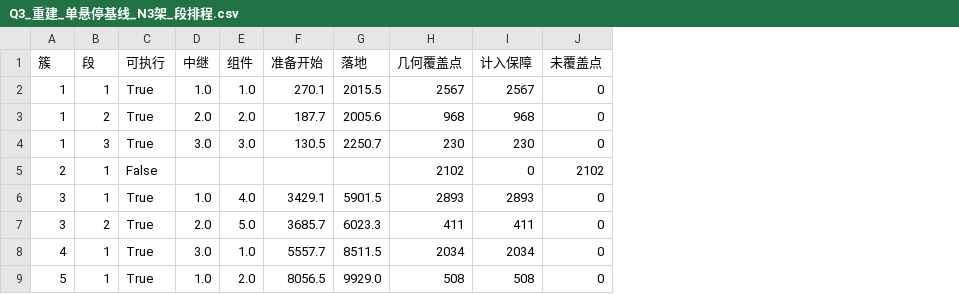
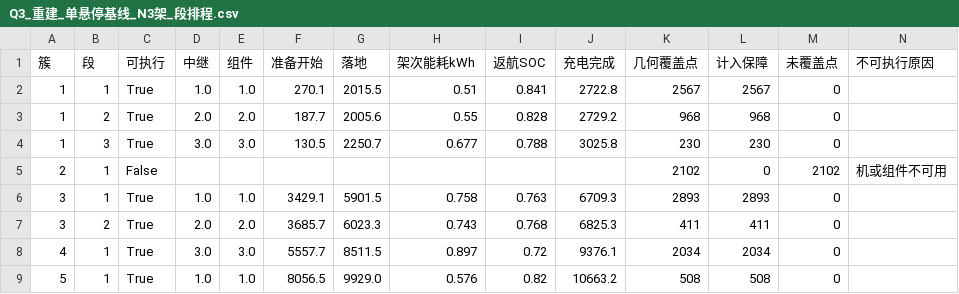
Before and after one commit to vscode-aiyaya/uav-flood-transport, a CSV file: analysis/q3_rebuild/outputs/Q3_重建_单悬停基线_N3架_段排程.csv, drawn as a sheet; the diff names each change by its address in the sheet, - before the commit and + after, or states it on an @@ line.

```diff
--- a/analysis/q3_rebuild/outputs/Q3_重建_单悬停基线_N3架_段排程.csv
+++ b/analysis/q3_rebuild/outputs/Q3_重建_单悬停基线_N3架_段排程.csv
+column H (架次能耗kWh), rows 2-9: 0.51 | 0.55 | 0.677 |  | 0.758 | 0.743 | 0.897 | 0.576
+column I (返航SOC), rows 2-9: 0.841 | 0.828 | 0.788 |  | 0.763 | 0.768 | 0.72 | 0.82
+column J (充电完成), rows 2-9: 2722.8 | 2729.2 | 3025.8 |  | 6709.3 | 6825.3 | 9376.1 | 10663.2
+column N (不可执行原因), row 5: 机或组件不可用
-E6 (组件): 4.0
+E6 (组件): 1.0
-E7 (组件): 5.0
+E7 (组件): 2.0
-E8 (组件): 1.0
+E8 (组件): 3.0
-E9 (组件): 2.0
+E9 (组件): 1.0
```
Also changed, not shown: analysis/q3_rebuild/outputs/Q3_重建_单悬停基线_N1架_段排程.csv, analysis/q3_rebuild/outputs/Q3_重建_单悬停基线_N2架_段排程.csv, 4 other files.
